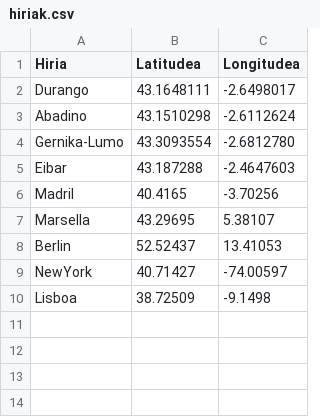
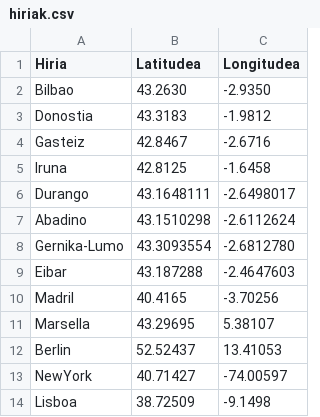
Before and after one commit to telleriajokin/Koordenatuen-inguruko-Java-aplikazioa, a CSV file: hiriak.csv, drawn as a sheet.

```diff
--- a/hiriak.csv
+++ b/hiriak.csv
@@ -1,2 +1,6 @@
 Hiria;Latitudea;Longitudea
+Bilbao;43.2630;-2.9350
+Donostia;43.3183;-1.9812
+Gasteiz;42.8467;-2.6716
+Iruna;42.8125;-1.6458
 Durango;43.1648111;-2.6498017
```
Also changed, not shown: 1 other file.
